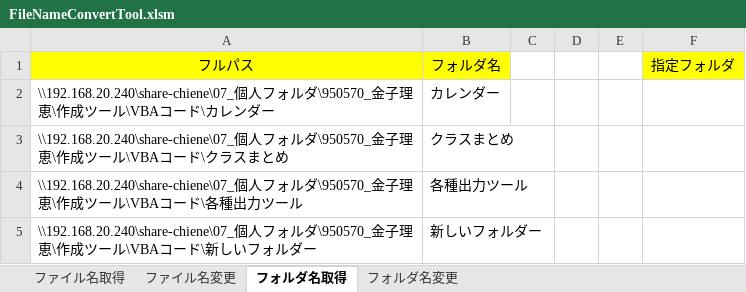
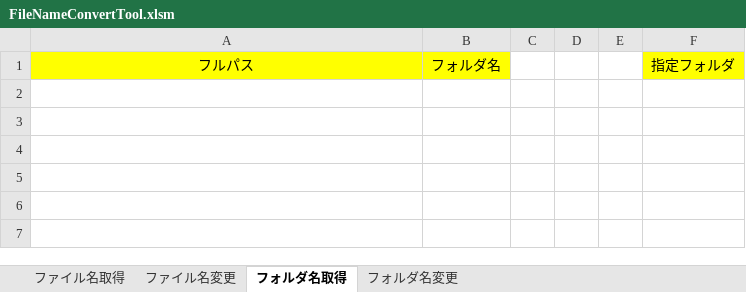
Before and after one commit to rie1234k/ExcelVBA_Tips, an Excel workbook: FileNameConvert/FileNameConvertTool.xlsm, sheet フォルダ名取得, drawn as a sheet; values as stored, in another font and other column widths than the file's, no borders; charts and pictures not drawn; the diff names each change by its address in the sheet, - before the commit and + after, or states it on an @@ line.

```diff
--- a/FileNameConvert/FileNameConvertTool.xlsm (sheet フォルダ名取得)
+++ b/FileNameConvert/FileNameConvertTool.xlsm (sheet フォルダ名取得)
-row 2: \\192.168.20.240\share-chiene\07_個人フォルダ\950570_金子理恵\作成ツール\VBAコード\カレンダー | カレンダー
-row 3: \\192.168.20.240\share-chiene\07_個人フォルダ\950570_金子理恵\作成ツール\VBAコード\クラスまとめ | クラスまとめ
-row 4: \\192.168.20.240\share-chiene\07_個人フォルダ\950570_金子理恵\作成ツール\VBAコード\各種出力ツール | 各種出力ツール
-row 5: \\192.168.20.240\share-chiene\07_個人フォルダ\950570_金子理恵\作成ツール\VBAコード\新しいフォルダー | 新しいフォルダー
```
Also changed, not shown: charts or pictures, 3 other files.
